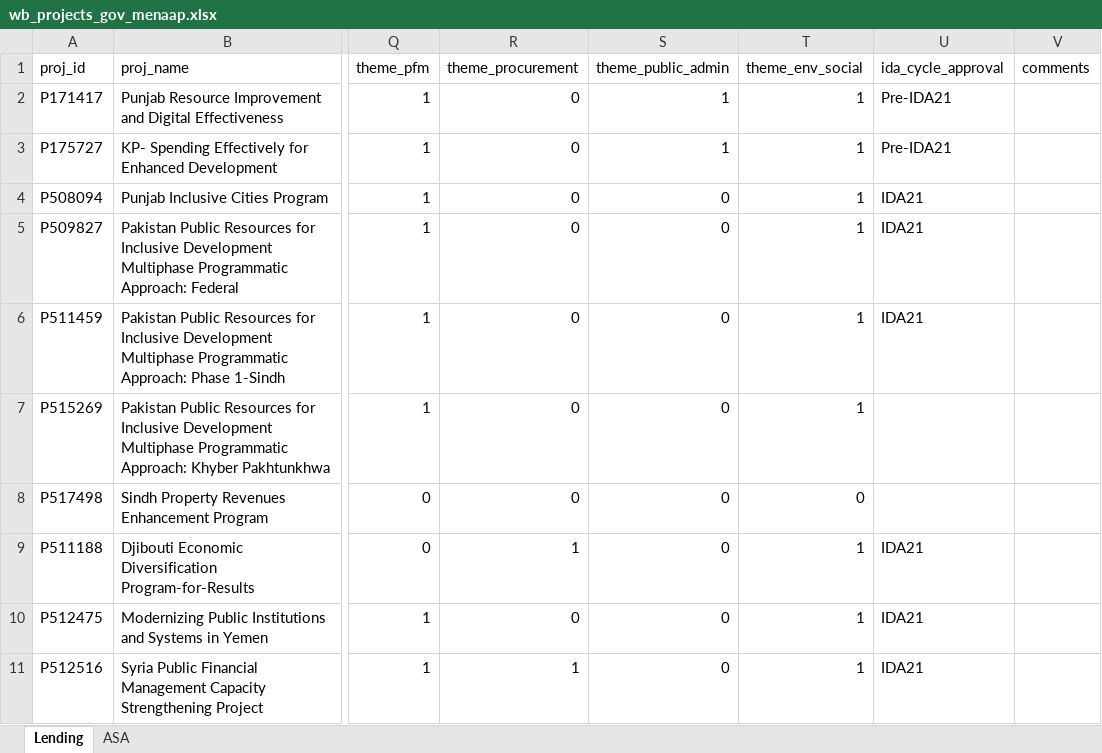
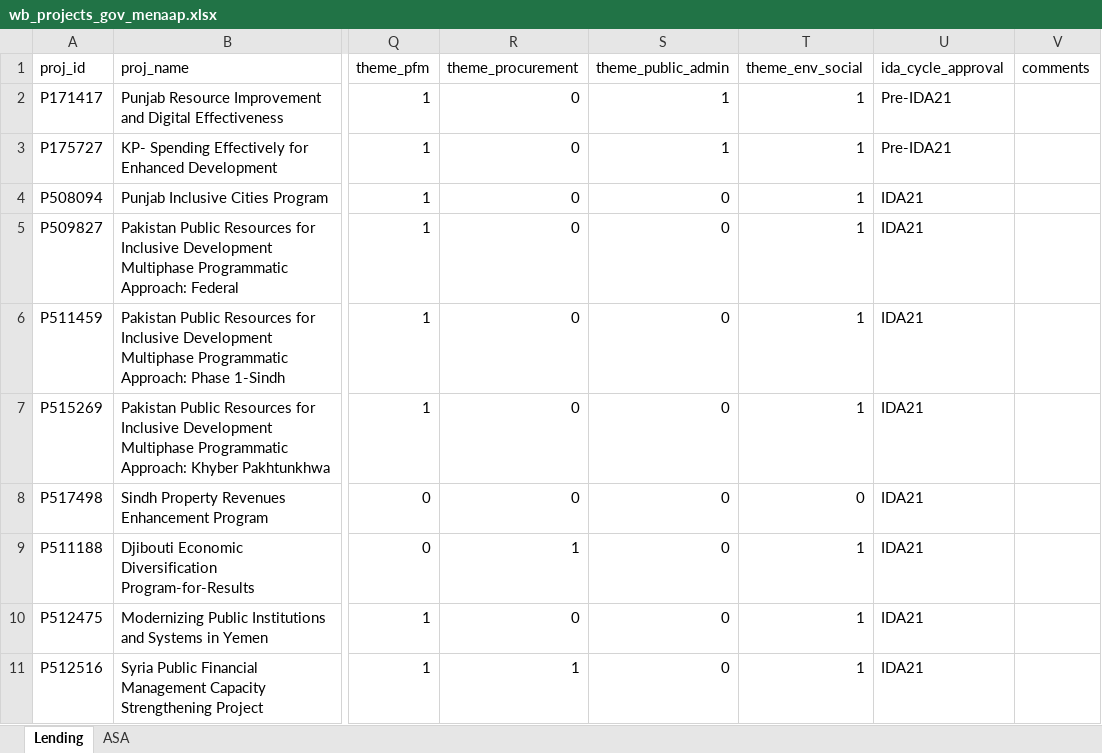
Before and after one commit to WB-PIDA-Data-Science-Shop/portfolioreview, an Excel workbook: inst/extdata/region/2026-08-12/wb_projects_gov_menaap.xlsx, sheet Lending, drawn as a sheet; only a part is shown, gaps mark what is left out; values as stored, in another font and other column widths than the file's, no borders; the diff names each change by its address in the sheet, - before the commit and + after, or states it on an @@ line.

```diff
--- a/inst/extdata/region/2026-08-12/wb_projects_gov_menaap.xlsx (sheet Lending)
+++ b/inst/extdata/region/2026-08-12/wb_projects_gov_menaap.xlsx (sheet Lending)
-U7:U8 (ida_cycle_approval): (empty)
+U7:U8 (ida_cycle_approval): IDA21
```
Also changed, not shown: inst/extdata/region/2026-08-12/wb_projects_gov_afe.xlsx, inst/extdata/region/2026-08-12/wb_projects_gov_afw.xlsx, 10 other files.
